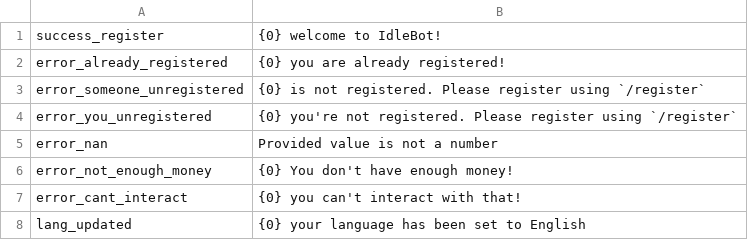
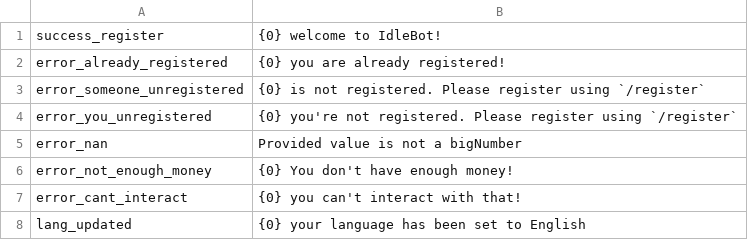
Before and after one commit to Astri2/IdleBot, a CSV file: app/src/main/resources/lang/english.csv, drawn as a sheet; only a part is shown.

```diff
--- a/app/src/main/resources/lang/english.csv
+++ b/app/src/main/resources/lang/english.csv
@@ -4,3 +4,3 @@ error_someone_unregistered,{0} is not registered. Please register using `/regist
 error_you_unregistered,{0} you're not registered. Please register using `/register`
-error_nan,Provided value is not a number
+error_nan,Provided value is not a bigNumber
 error_not_enough_money,{0} You don't have enough money!
```
Also changed, not shown: 16 other files.
